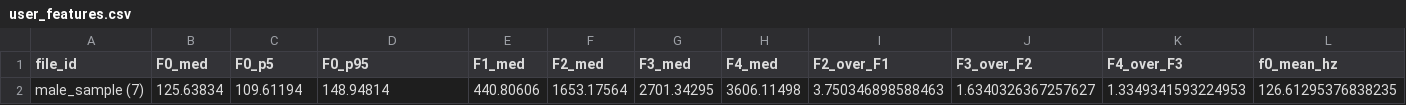
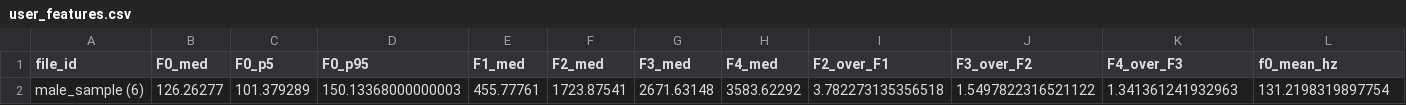
Before and after one commit to KassieRepo2/Vocal-Analysis, a CSV file: user_features.csv, drawn as a sheet; only a part is shown; removed rows and columns are numbered as before the commit, all else as after; rows hold the shown columns only; the diff names each change by its address in the sheet, - before the commit and + after, or states it on an @@ line.

```diff
--- a/user_features.csv
+++ b/user_features.csv
-row 2: male_sample (7) | 125.63834 | 109.61194 | 148.94814 | 440.80606 | 1653.17564 | 2701.34295 | 3606.11498 | 3.750346898588463 | 1.6340326367257627 | 1.3349341593224953 | 126.61295376838235
+row 2: male_sample (6) | 126.26277 | 101.379289 | 150.13368000000003 | 455.77761 | 1723.87541 | 2671.63148 | 3583.62292 | 3.782273135356518 | 1.5497822316521122 | 1.341361241932963 | 131.2198319897754
```
Also changed, not shown: 5 other files.
